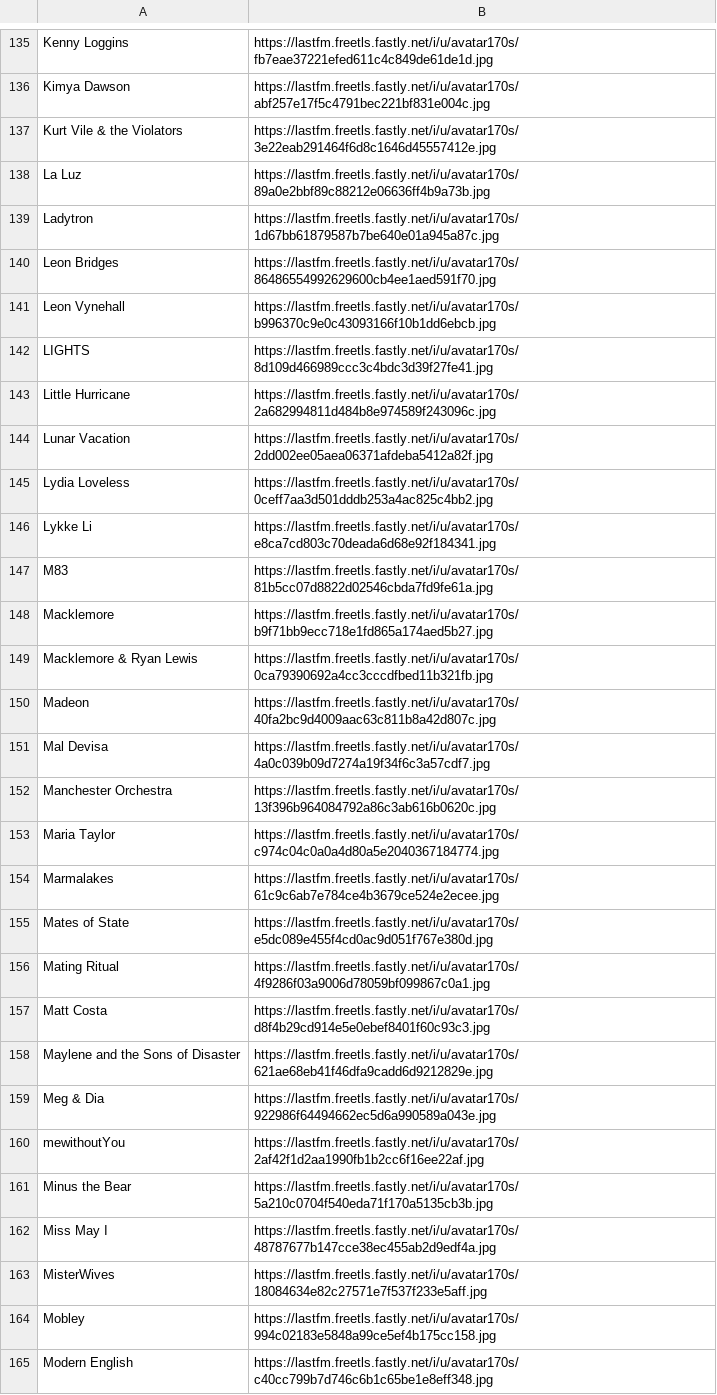
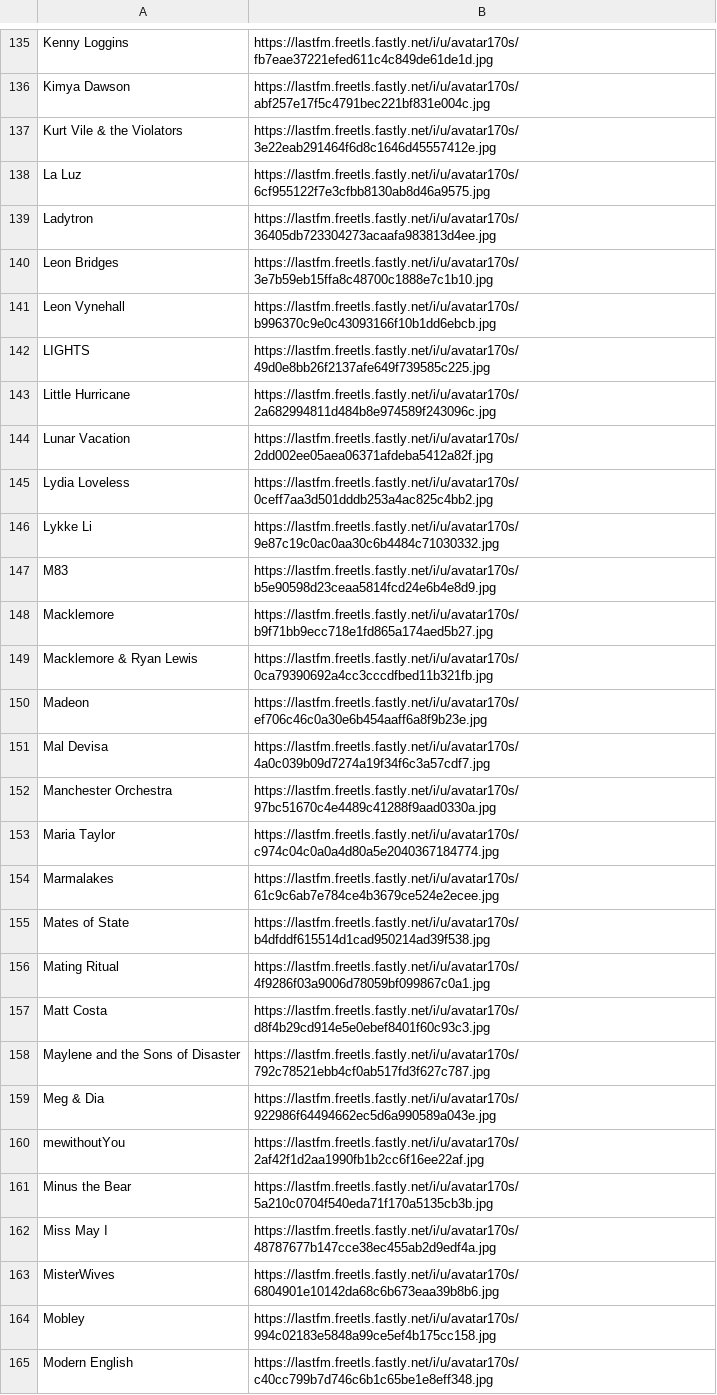
Before and after one commit to shiruken/csullender.com, a CSV file: data/artists.csv, drawn as a sheet; only a part is shown, gaps mark what is left out; the diff covers the shown part only.

```diff
--- a/data/artists.csv
+++ b/data/artists.csv
@@ -137,7 +137,7 @@ Kimya Dawson,https://lastfm.freetls.fastly.net/i/u/avatar170s/abf257e17f5c4791be
 Kurt Vile & the Violators,https://lastfm.freetls.fastly.net/i/u/avatar170s/3e22eab291464f6d8c1646d45557412e.jpg
-La Luz,https://lastfm.freetls.fastly.net/i/u/avatar170s/89a0e2bbf89c88212e06636ff4b9a73b.jpg
-Ladytron,https://lastfm.freetls.fastly.net/i/u/avatar170s/1d67bb61879587b7be640e01a945a87c.jpg
-Leon Bridges,https://lastfm.freetls.fastly.net/i/u/avatar170s/86486554992629600cb4ee1aed591f70.jpg
+La Luz,https://lastfm.freetls.fastly.net/i/u/avatar170s/6cf955122f7e3cfbb8130ab8d46a9575.jpg
+Ladytron,https://lastfm.freetls.fastly.net/i/u/avatar170s/36405db723304273acaafa983813d4ee.jpg
+Leon Bridges,https://lastfm.freetls.fastly.net/i/u/avatar170s/3e7b59eb15ffa8c48700c1888e7c1b10.jpg
 Leon Vynehall,https://lastfm.freetls.fastly.net/i/u/avatar170s/b996370c9e0c43093166f10b1dd6ebcb.jpg
-LIGHTS,https://lastfm.freetls.fastly.net/i/u/avatar170s/8d109d466989ccc3c4bdc3d39f27fe41.jpg
+LIGHTS,https://lastfm.freetls.fastly.net/i/u/avatar170s/49d0e8bb26f2137afe649f739585c225.jpg
 Little Hurricane,https://lastfm.freetls.fastly.net/i/u/avatar170s/2a682994811d484b8e974589f243096c.jpg
@@ -145,15 +145,15 @@ Lunar Vacation,https://lastfm.freetls.fastly.net/i/u/avatar170s/2dd002ee05aea063
 Lydia Loveless,https://lastfm.freetls.fastly.net/i/u/avatar170s/0ceff7aa3d501dddb253a4ac825c4bb2.jpg
-Lykke Li,https://lastfm.freetls.fastly.net/i/u/avatar170s/e8ca7cd803c70deada6d68e92f184341.jpg
-M83,https://lastfm.freetls.fastly.net/i/u/avatar170s/81b5cc07d8822d02546cbda7fd9fe61a.jpg
+Lykke Li,https://lastfm.freetls.fastly.net/i/u/avatar170s/9e87c19c0ac0aa30c6b4484c71030332.jpg
+M83,https://lastfm.freetls.fastly.net/i/u/avatar170s/b5e90598d23ceaa5814fcd24e6b4e8d9.jpg
 Macklemore,https://lastfm.freetls.fastly.net/i/u/avatar170s/b9f71bb9ecc718e1fd865a174aed5b27.jpg
 Macklemore & Ryan Lewis,https://lastfm.freetls.fastly.net/i/u/avatar170s/0ca79390692a4cc3cccdfbed11b321fb.jpg
-Madeon,https://lastfm.freetls.fastly.net/i/u/avatar170s/40fa2bc9d4009aac63c811b8a42d807c.jpg
+Madeon,https://lastfm.freetls.fastly.net/i/u/avatar170s/ef706c46c0a30e6b454aaff6a8f9b23e.jpg
 Mal Devisa,https://lastfm.freetls.fastly.net/i/u/avatar170s/4a0c039b09d7274a19f34f6c3a57cdf7.jpg
-Manchester Orchestra,https://lastfm.freetls.fastly.net/i/u/avatar170s/13f396b964084792a86c3ab616b0620c.jpg
+Manchester Orchestra,https://lastfm.freetls.fastly.net/i/u/avatar170s/97bc51670c4e4489c41288f9aad0330a.jpg
 Maria Taylor,https://lastfm.freetls.fastly.net/i/u/avatar170s/c974c04c0a0a4d80a5e2040367184774.jpg
 Marmalakes,https://lastfm.freetls.fastly.net/i/u/avatar170s/61c9c6ab7e784ce4b3679ce524e2ecee.jpg
-Mates of State,https://lastfm.freetls.fastly.net/i/u/avatar170s/e5dc089e455f4cd0ac9d051f767e380d.jpg
+Mates of State,https://lastfm.freetls.fastly.net/i/u/avatar170s/b4dfddf615514d1cad950214ad39f538.jpg
 Mating Ritual,https://lastfm.freetls.fastly.net/i/u/avatar170s/4f9286f03a9006d78059bf099867c0a1.jpg
 Matt Costa,https://lastfm.freetls.fastly.net/i/u/avatar170s/d8f4b29cd914e5e0ebef8401f60c93c3.jpg
-Maylene and the Sons of Disaster,https://lastfm.freetls.fastly.net/i/u/avatar170s/621ae68eb41f46dfa9cadd6d9212829e.jpg
+Maylene and the Sons of Disaster,https://lastfm.freetls.fastly.net/i/u/avatar170s/792c78521ebb4cf0ab517fd3f627c787.jpg
 Meg & Dia,https://lastfm.freetls.fastly.net/i/u/avatar170s/922986f64494662ec5d6a990589a043e.jpg
@@ -162,3 +162,3 @@ Minus the Bear,https://lastfm.freetls.fastly.net/i/u/avatar170s/5a210c0704f540ed
 Miss May I,https://lastfm.freetls.fastly.net/i/u/avatar170s/48787677b147cce38ec455ab2d9edf4a.jpg
-MisterWives,https://lastfm.freetls.fastly.net/i/u/avatar170s/18084634e82c27571e7f537f233e5aff.jpg
+MisterWives,https://lastfm.freetls.fastly.net/i/u/avatar170s/6804901e10142da68c6b673eaa39b8b6.jpg
 Mobley,https://lastfm.freetls.fastly.net/i/u/avatar170s/994c02183e5848a99ce5ef4b175cc158.jpg
```
Also changed, not shown: 69 edited cells elsewhere in this file.
